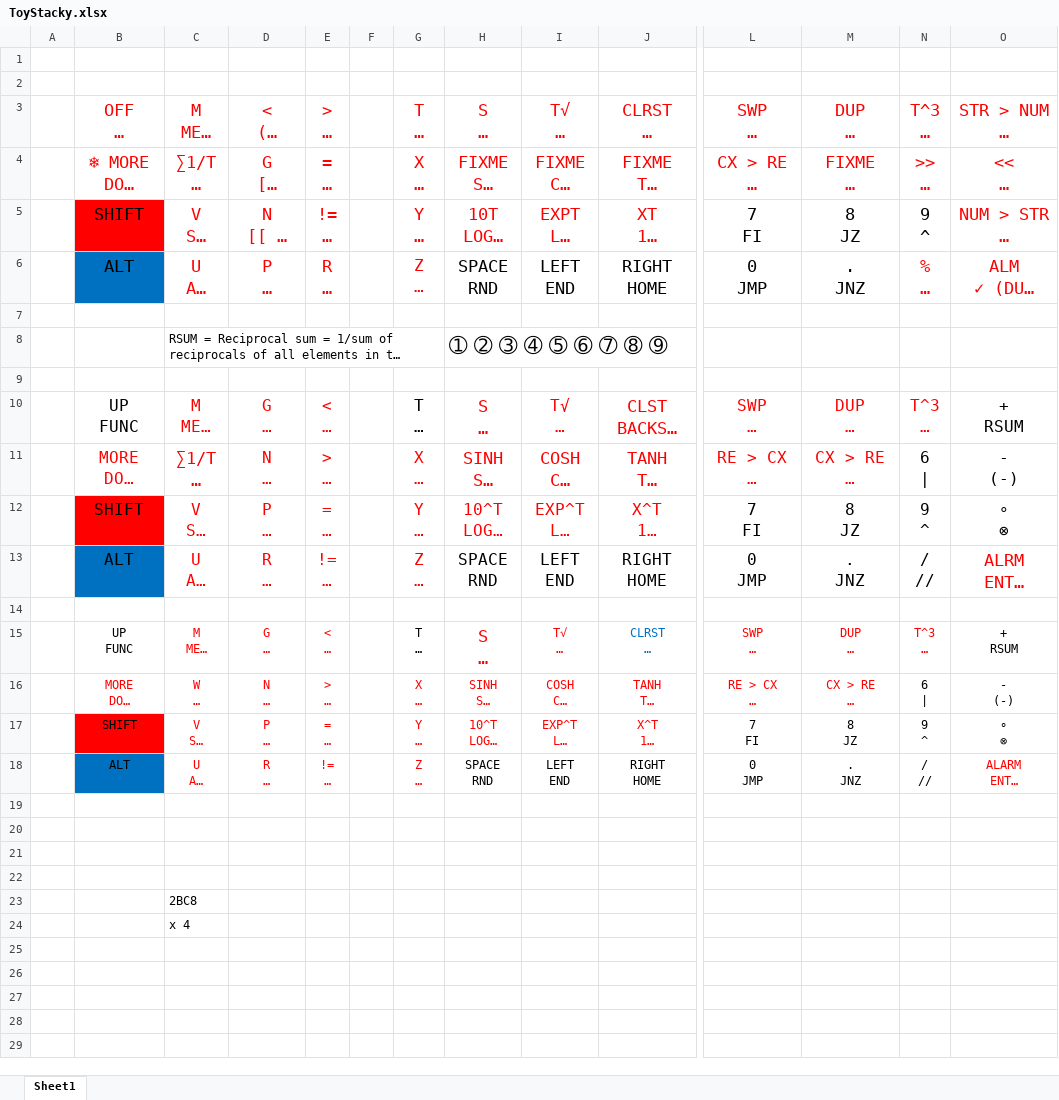
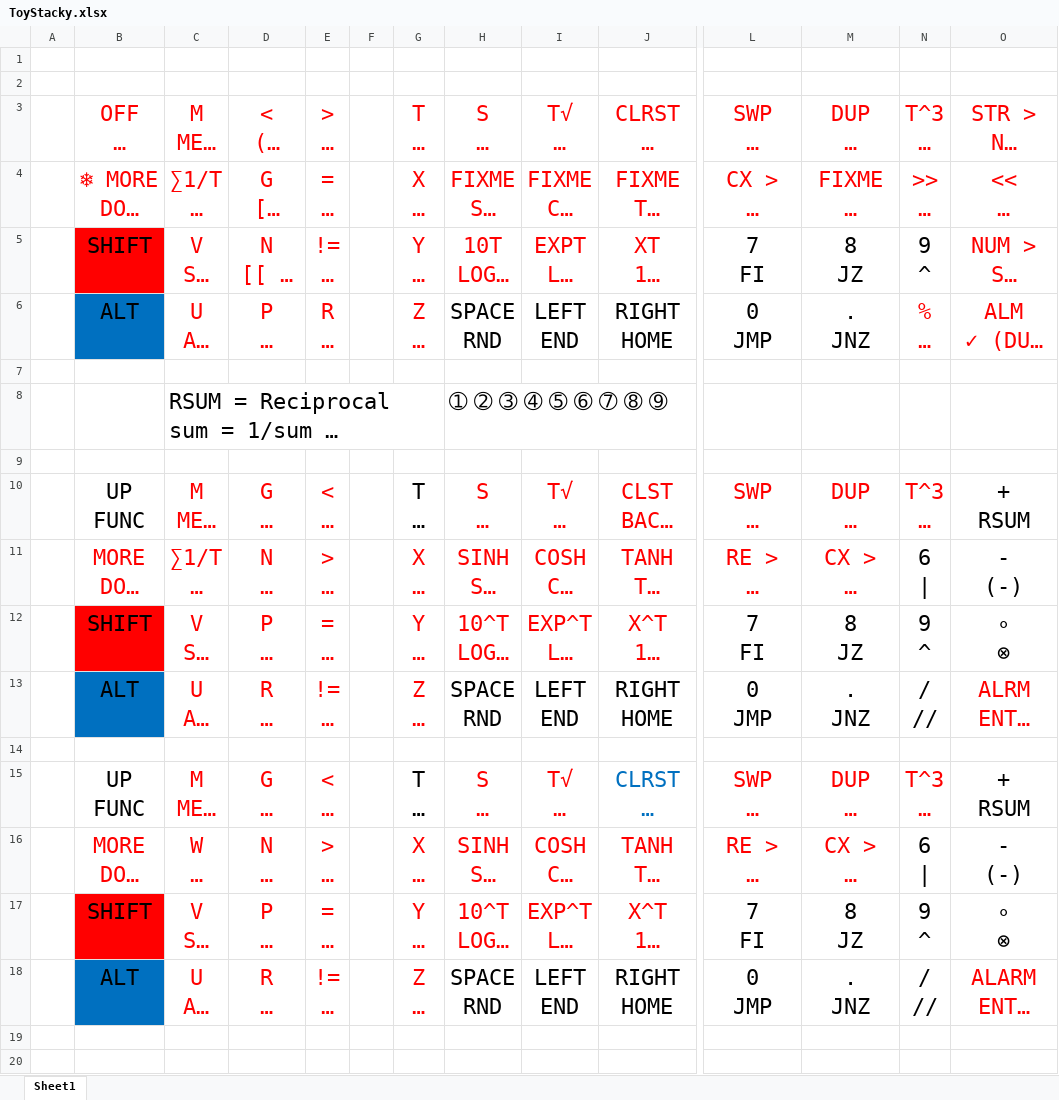
Before and after one commit to hacksterous/ToyStacky, an Excel workbook: docs/ToyStacky.xlsx, sheet Sheet1, drawn as a sheet; only a part is shown, gaps mark what is left out; the shorter side is filled out with more unchanged rows; long unchanged cells end in …; values as stored, in another font and other column widths than the file's, no borders; the diff names each change by its address in the sheet, - before the commit and + after, or states it on an @@ line.

Commit message:
Many fixes.
Display stack behaviour like HP 48G/S series. Many bug fixes.
Separate file for functions.

```diff
--- a/docs/ToyStacky.xlsx (sheet Sheet1)
+++ b/docs/ToyStacky.xlsx (sheet Sheet1)
@@ B3:E6 text size: larger @@
@@ G3:J6 text size: larger @@
@@ L3:O6 text size: larger @@
@@ C8 text size: larger @@
@@ B10:E13 text size: larger @@
@@ G10:J13 text size: larger @@
@@ L10:O13 text size: larger @@
@@ B15:E18 text size: larger @@
@@ G15:J18 text size: larger @@
@@ L15:O18 text size: larger @@
```
Also changed, not shown: 16 other files.
